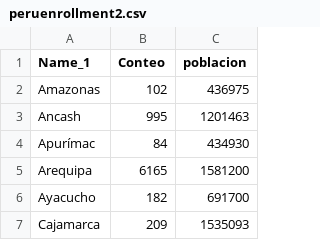
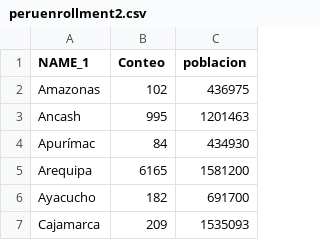
Before and after one commit to sebastorrres01/Tarea1, a CSV file: peruenrollment2.csv, drawn as a sheet; only a part is shown.

Commit message:
Update peruenrollment2.csv

```diff
--- a/peruenrollment2.csv
+++ b/peruenrollment2.csv
@@ -1,2 +1,2 @@
-Name_1,Conteo,poblacion
+NAME_1,Conteo,poblacion
 Amazonas,102,436975
```
